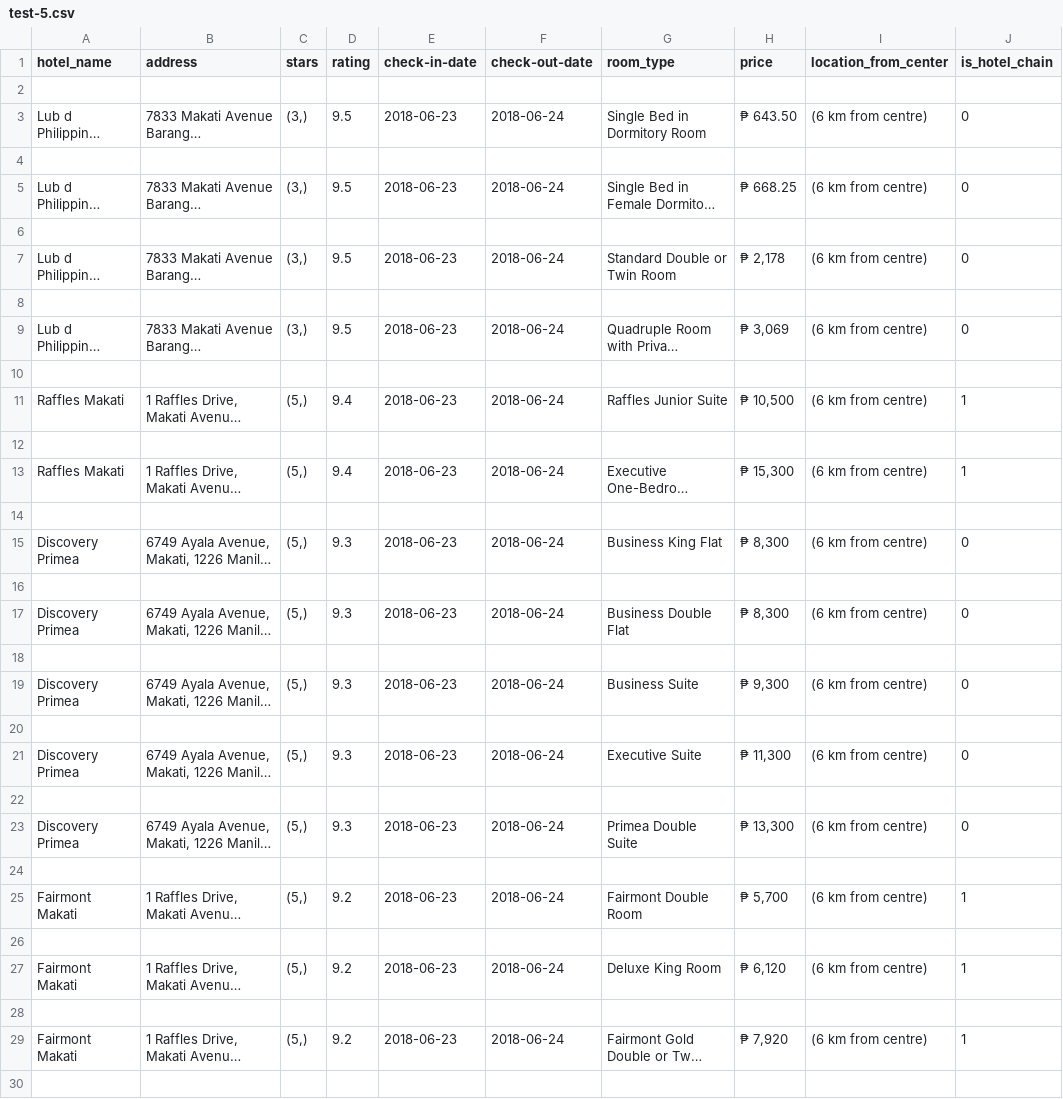
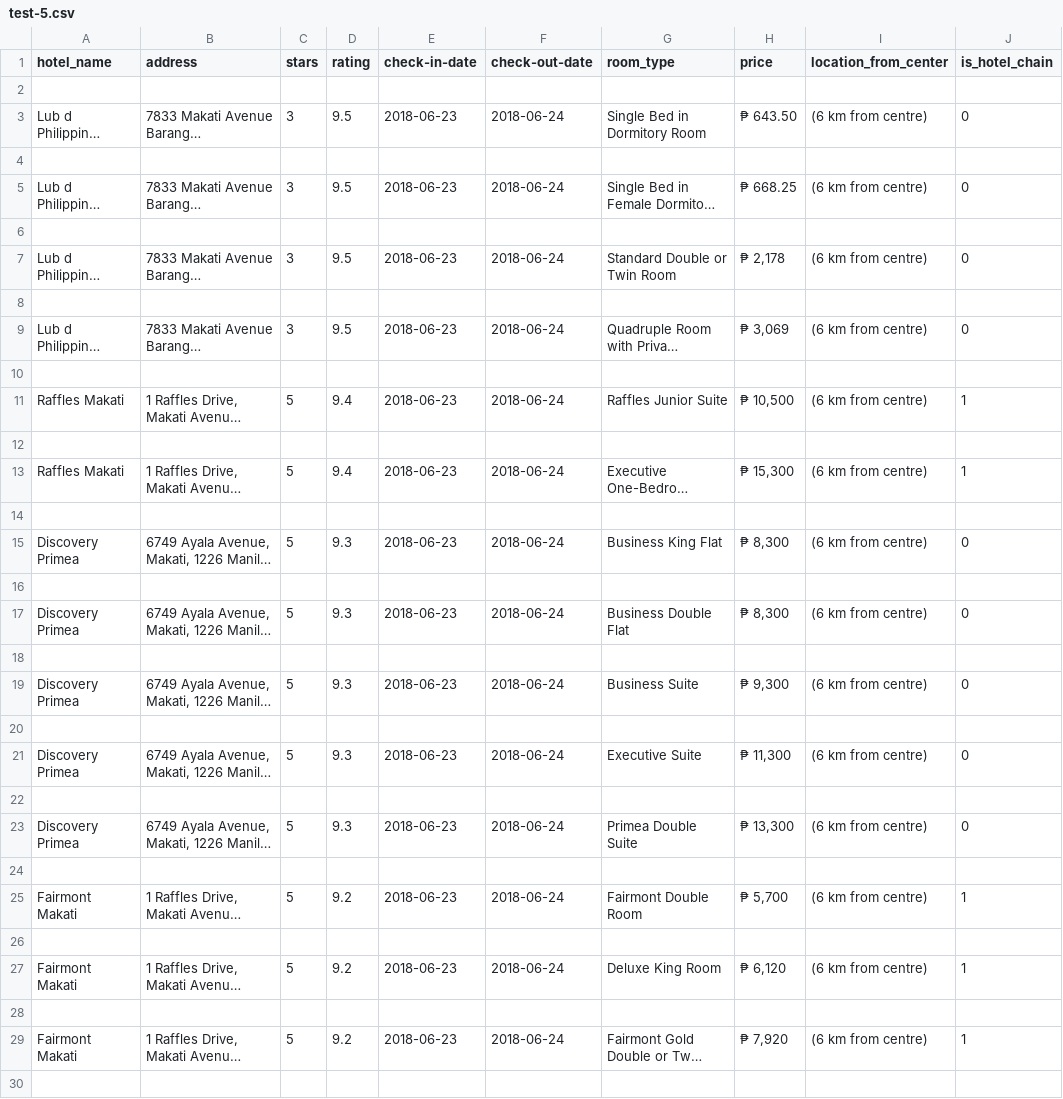
Before and after one commit to jolosimeon/hotelcrawler, a CSV file: outputs/test-5.csv, drawn as a sheet; only a part is shown; long unchanged cells end in …; the diff covers the shown part only; the diff names each change by its address in the sheet, - before the commit and + after, or states it on an @@ line.

```diff
--- a/outputs/test-5.csv
+++ b/outputs/test-5.csv
-C3 (stars): (3,)
+C3 (stars): 3
-C5 (stars): (3,)
+C5 (stars): 3
-C7 (stars): (3,)
+C7 (stars): 3
-C9 (stars): (3,)
+C9 (stars): 3
-C11 (stars): (5,)
+C11 (stars): 5
-C13 (stars): (5,)
+C13 (stars): 5
-C15 (stars): (5,)
+C15 (stars): 5
-C17 (stars): (5,)
+C17 (stars): 5
-C19 (stars): (5,)
+C19 (stars): 5
-C21 (stars): (5,)
+C21 (stars): 5
-C23 (stars): (5,)
+C23 (stars): 5
-C25 (stars): (5,)
+C25 (stars): 5
-C27 (stars): (5,)
+C27 (stars): 5
-C29 (stars): (5,)
+C29 (stars): 5
```
Also changed, not shown: 5 edited cells elsewhere in this file, outputs/test-120.csv, 1 other file.
